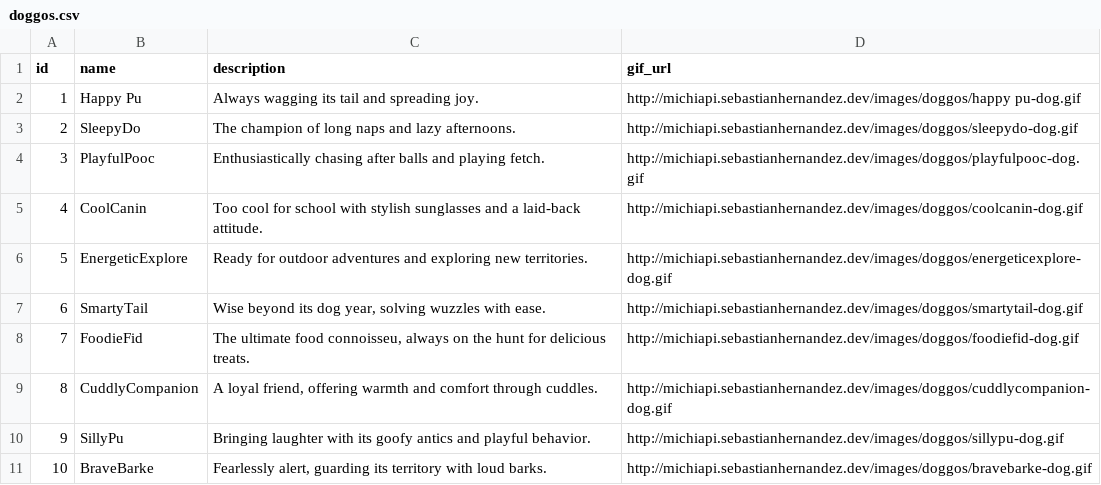
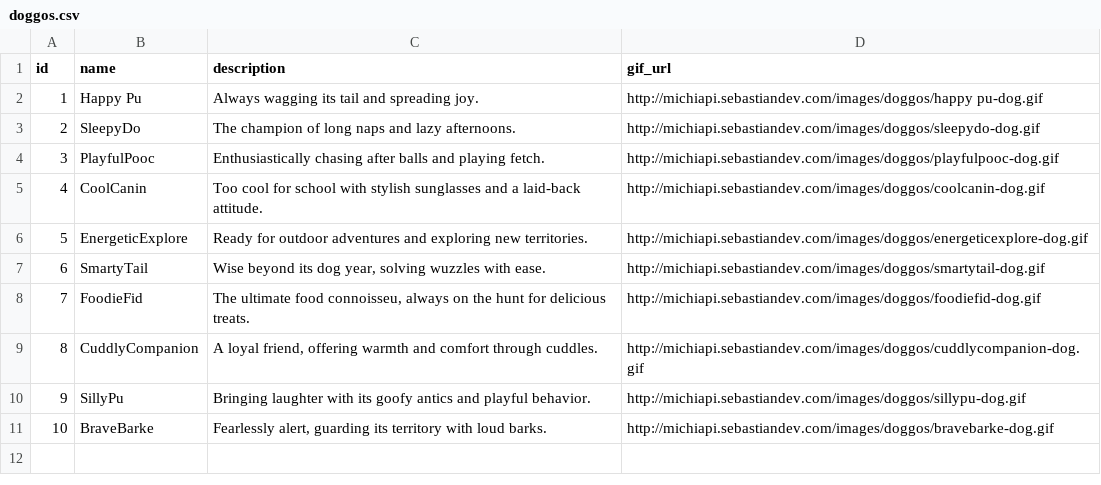
Before and after one commit to tiancho99/michiapi, a CSV file: data/doggos.csv, drawn as a sheet.

Commit message:
Urls fixedk, images ready to be served

```diff
--- a/data/doggos.csv
+++ b/data/doggos.csv
@@ -1,11 +1,11 @@
 id,name,description,gif_url
-1,Happy Pu,Always wagging its tail and spreading joy.,http://michiapi.sebastianhernandez.dev/images/doggos/happy pu-dog.gif
-2,SleepyDo,The champion of long naps and lazy afternoons.,http://michiapi.sebastianhernandez.dev/images/doggos/sleepydo-dog.gif
-3,PlayfulPooc,Enthusiastically chasing after balls and playing fetch.,http://michiapi.sebastianhernandez.dev/images/doggos/playfulpooc-dog.gif
-4,CoolCanin,Too cool for school with stylish sunglasses and a laid-back attitude.,http://michiapi.sebastianhernandez.dev/images/doggos/coolcanin-dog.gif
-5,EnergeticExplore,Ready for outdoor adventures and exploring new territories.,http://michiapi.sebastianhernandez.dev/images/doggos/energeticexplore-dog.gif
-6,SmartyTail,"Wise beyond its dog year, solving wuzzles with ease.",http://michiapi.sebastianhernandez.dev/images/doggos/smartytail-dog.gif
-7,FoodieFid,"The ultimate food connoisseu, always on the hunt for delicious treats.",http://michiapi.sebastianhernandez.dev/images/doggos/foodiefid-dog.gif
-8,CuddlyCompanion,"A loyal friend, offering warmth and comfort through cuddles.",http://michiapi.sebastianhernandez.dev/images/doggos/cuddlycompanion-dog.gif
-9,SillyPu,Bringing laughter with its goofy antics and playful behavior.,http://michiapi.sebastianhernandez.dev/images/doggos/sillypu-dog.gif
-10,BraveBarke,"Fearlessly alert, guarding its territory with loud barks.",http://michiapi.sebastianhernandez.dev/images/doggos/bravebarke-dog.gif
+1,Happy Pu,Always wagging its tail and spreading joy.,http://michiapi.sebastiandev.com/images/doggos/happy pu-dog.gif
+2,SleepyDo,The champion of long naps and lazy afternoons.,http://michiapi.sebastiandev.com/images/doggos/sleepydo-dog.gif
+3,PlayfulPooc,Enthusiastically chasing after balls and playing fetch.,http://michiapi.sebastiandev.com/images/doggos/playfulpooc-dog.gif
+4,CoolCanin,Too cool for school with stylish sunglasses and a laid-back attitude.,http://michiapi.sebastiandev.com/images/doggos/coolcanin-dog.gif
+5,EnergeticExplore,Ready for outdoor adventures and exploring new territories.,http://michiapi.sebastiandev.com/images/doggos/energeticexplore-dog.gif
+6,SmartyTail,"Wise beyond its dog year, solving wuzzles with ease.",http://michiapi.sebastiandev.com/images/doggos/smartytail-dog.gif
+7,FoodieFid,"The ultimate food connoisseu, always on the hunt for delicious treats.",http://michiapi.sebastiandev.com/images/doggos/foodiefid-dog.gif
+8,CuddlyCompanion,"A loyal friend, offering warmth and comfort through cuddles.",http://michiapi.sebastiandev.com/images/doggos/cuddlycompanion-dog.gif
+9,SillyPu,Bringing laughter with its goofy antics and playful behavior.,http://michiapi.sebastiandev.com/images/doggos/sillypu-dog.gif
+10,BraveBarke,"Fearlessly alert, guarding its territory with loud barks.",http://michiapi.sebastiandev.com/images/doggos/bravebarke-dog.gif
```
Also changed, not shown: data/michis.csv, 1 other file.
